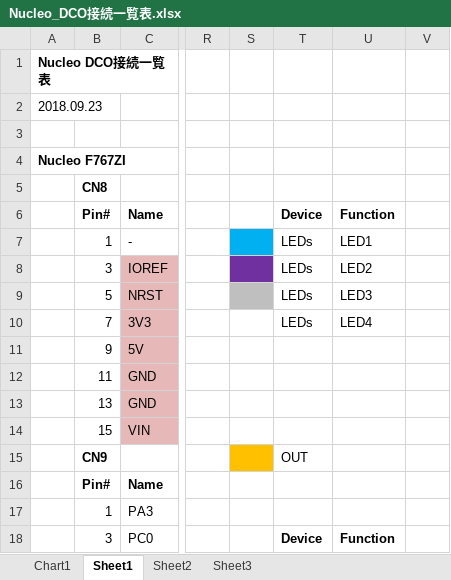
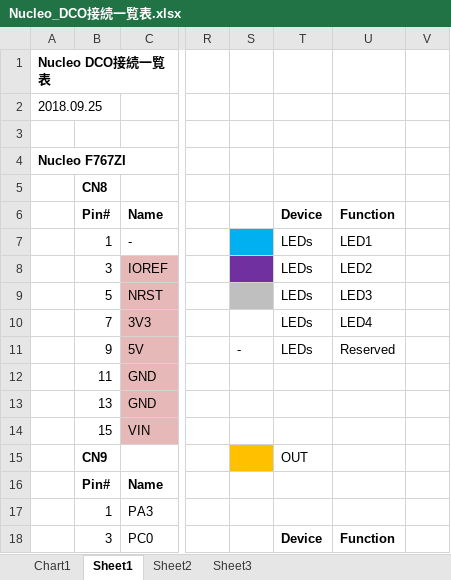
Before and after one commit to ryood/Nucleo_DCO, an Excel workbook: Nucleo_DCO接続一覧表.xlsx, sheet Sheet1, drawn as a sheet; only a part is shown, gaps mark what is left out; values as stored, in another font and other column widths than the file's, no borders; the diff names each change by its address in the sheet, - before the commit and + after, or states it on an @@ line.

```diff
--- a/Nucleo_DCO接続一覧表.xlsx (sheet Sheet1)
+++ b/Nucleo_DCO接続一覧表.xlsx (sheet Sheet1)
-A2: 2018.09.23
+A2: 2018.09.25
-S11: (empty)
+S11: -
-T11: (empty)
+T11: LEDs
-U11: (empty)
+U11: Reserved
```
Also changed, not shown: charts or pictures, Nucleo_DCO_ブロック図.xlsx, chassis/Nucleo_DCO_Panel_Design.xlsx, 18 other files.
